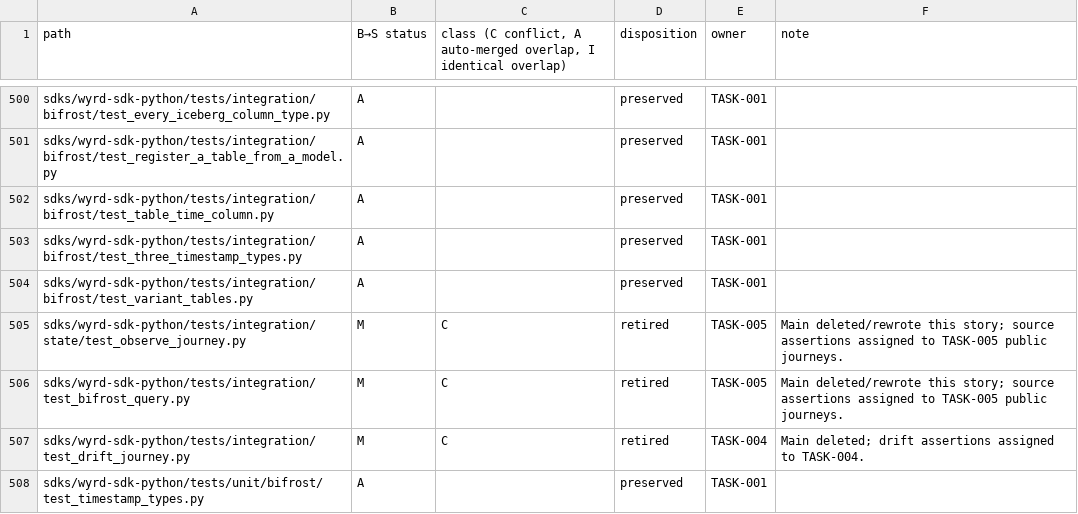
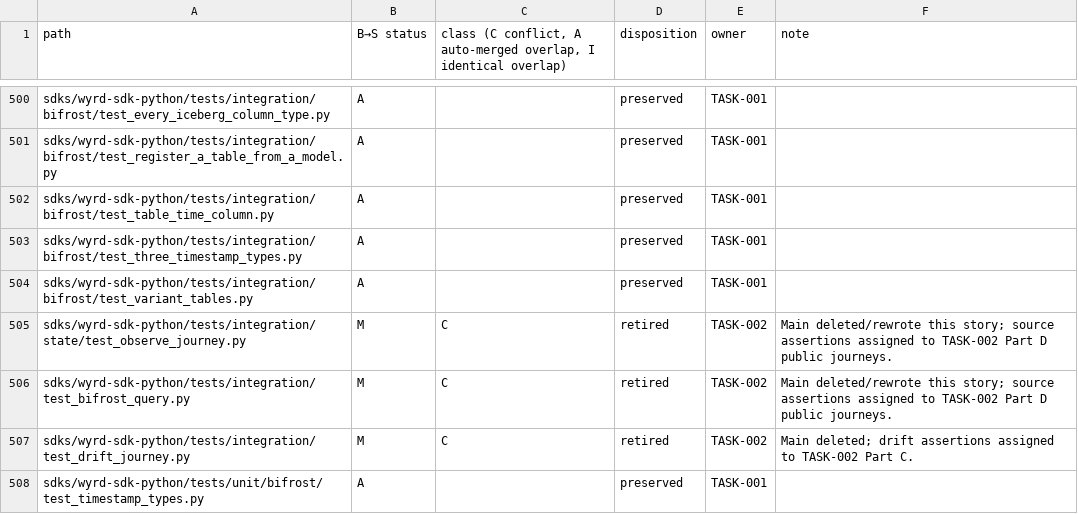
Before and after one commit to bohmian-ai/wyrd, a TSV file: changes/active/bifrost-variant-main-integration/dispositions.tsv, drawn as a sheet; only a part is shown, gaps mark what is left out; the diff covers the shown part only.

```diff
--- a/changes/active/bifrost-variant-main-integration/dispositions.tsv
+++ b/changes/active/bifrost-variant-main-integration/dispositions.tsv
@@ -504,5 +504,5 @@ sdks/wyrd-sdk-python/tests/integration/bifrost/test_three_timestamp_types.py	A
 sdks/wyrd-sdk-python/tests/integration/bifrost/test_variant_tables.py	A		preserved	TASK-001	
-sdks/wyrd-sdk-python/tests/integration/state/test_observe_journey.py	M	C	retired	TASK-005	Main deleted/rewrote this story; source assertions assigned to TASK-005 public journeys.
-sdks/wyrd-sdk-python/tests/integration/test_bifrost_query.py	M	C	retired	TASK-005	Main deleted/rewrote this story; source assertions assigned to TASK-005 public journeys.
-sdks/wyrd-sdk-python/tests/integration/test_drift_journey.py	M	C	retired	TASK-004	Main deleted; drift assertions assigned to TASK-004.
+sdks/wyrd-sdk-python/tests/integration/state/test_observe_journey.py	M	C	retired	TASK-002	Main deleted/rewrote this story; source assertions assigned to TASK-002 Part D public journeys.
+sdks/wyrd-sdk-python/tests/integration/test_bifrost_query.py	M	C	retired	TASK-002	Main deleted/rewrote this story; source assertions assigned to TASK-002 Part D public journeys.
+sdks/wyrd-sdk-python/tests/integration/test_drift_journey.py	M	C	retired	TASK-002	Main deleted; drift assertions assigned to TASK-002 Part C.
 sdks/wyrd-sdk-python/tests/unit/bifrost/test_timestamp_types.py	A		preserved	TASK-001	
```
Also changed, not shown: 25 edited cells elsewhere in this file, 10 other files.
